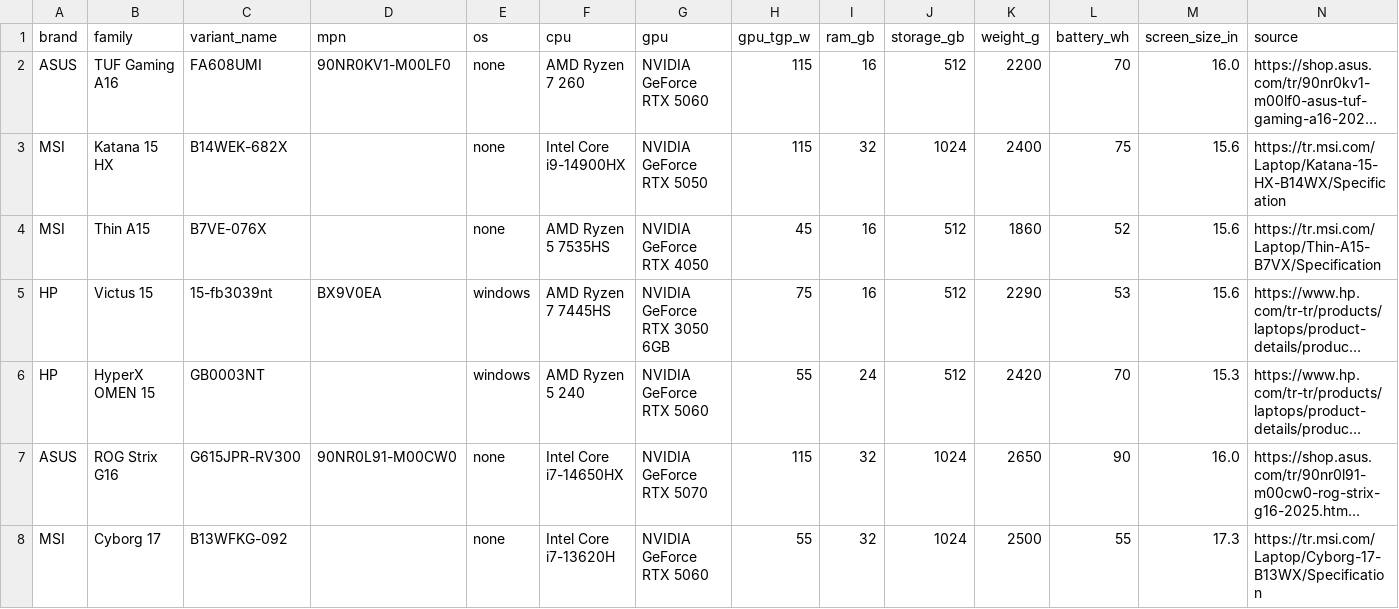
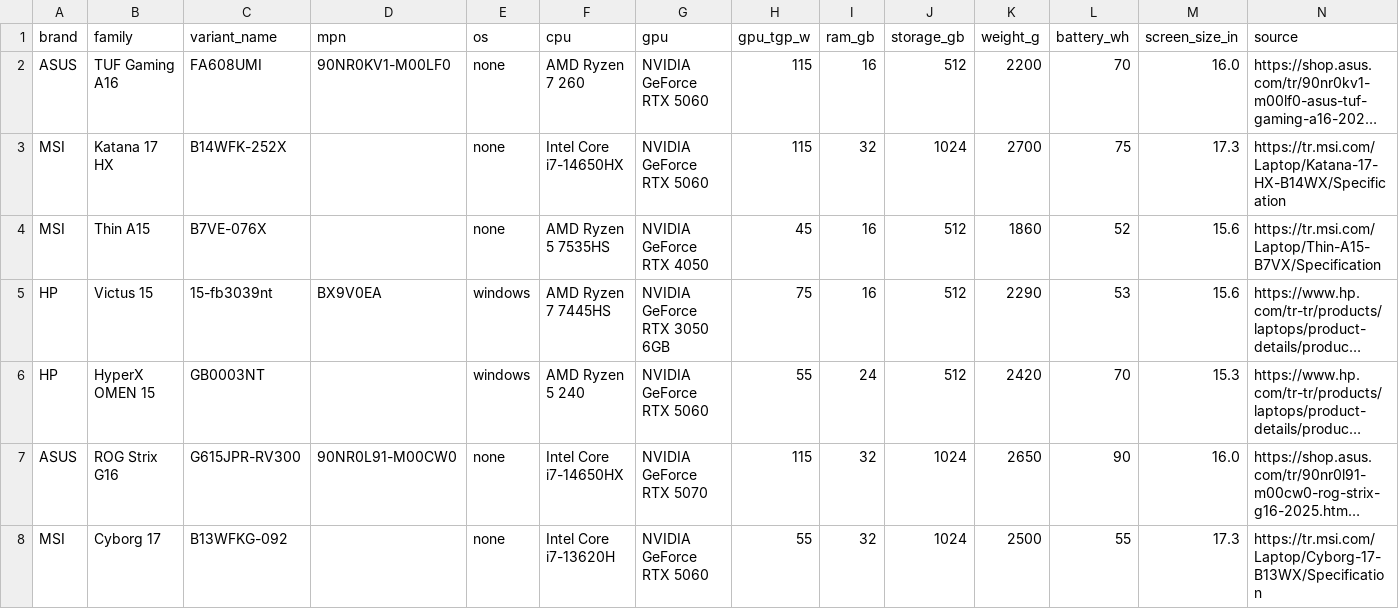
Before and after one commit to GreyTheGangalf/techpick, a CSV file: packages/db/seed/configurations.csv, drawn as a sheet; only a part is shown; long unchanged cells end in …; the diff names each change by its address in the sheet, - before the commit and + after, or states it on an @@ line.

Commit message:
Seed stores and manual offers (#20)

```diff
--- a/packages/db/seed/configurations.csv
+++ b/packages/db/seed/configurations.csv
-B3 (family): Katana 15 HX
+B3 (family): Katana 17 HX
-C3 (variant_name): B14WEK-682X
+C3 (variant_name): B14WFK-252X
-F3 (cpu): Intel Core i9-14900HX
+F3 (cpu): Intel Core i7-14650HX
-G3 (gpu): NVIDIA GeForce RTX 5050
+G3 (gpu): NVIDIA GeForce RTX 5060
-K3 (weight_g): 2400
+K3 (weight_g): 2700
-M3 (screen_size_in): 15.6
+M3 (screen_size_in): 17.3
-N3 (source): https://tr.msi.com/Laptop/Katana-15-HX-B14WX/Specification
+N3 (source): https://tr.msi.com/Laptop/Katana-17-HX-B14WX/Specification
```
Also changed, not shown: 4 other files.
